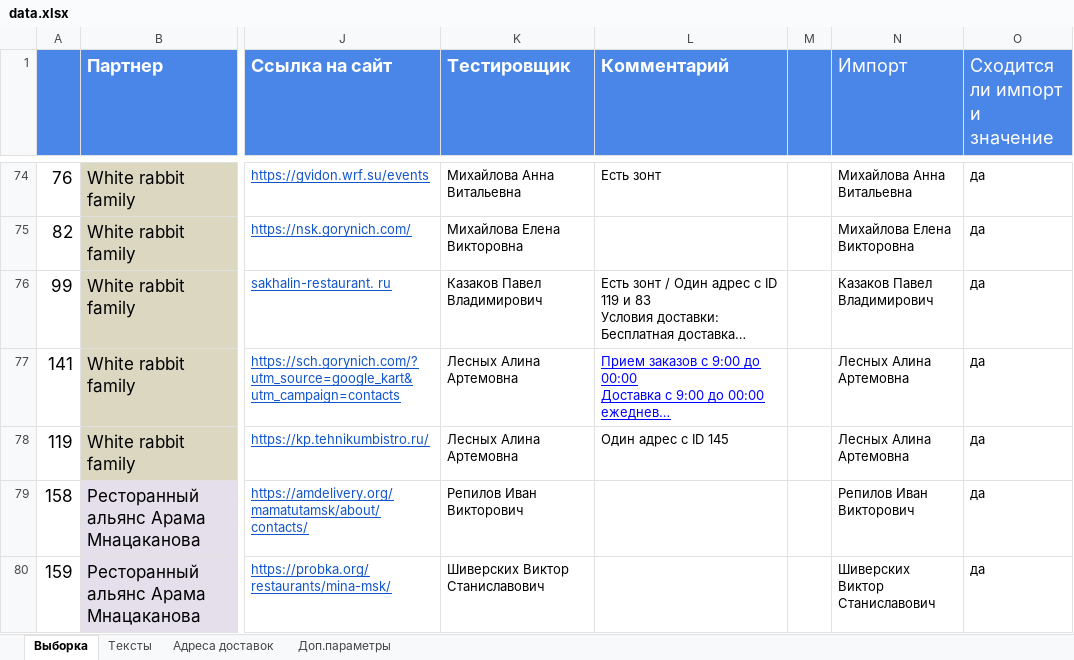
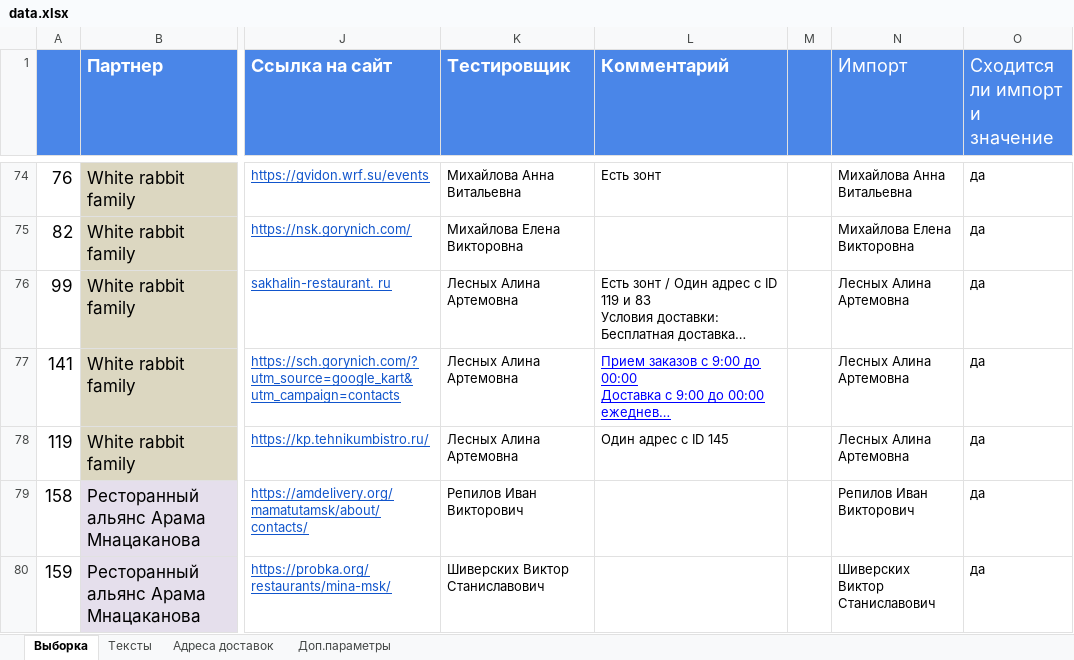
Before and after one commit to crowdtesting-ru/MS051125, an Excel workbook: data.xlsx, sheet Выборка, drawn as a sheet; only a part is shown, gaps mark what is left out; long unchanged cells end in …; values as stored, in another font and other column widths than the file's, no borders; charts and pictures and conditional formats not drawn; the diff names each change by its address in the sheet, - before the commit and + after, or states it on an @@ line.

Commit message:
Add files via upload

```diff
--- a/data.xlsx (sheet Выборка)
+++ b/data.xlsx (sheet Выборка)
-K76 (Тестировщик): Казаков Павел Владимирович
+K76 (Тестировщик): Лесных Алина Артемовна
-N76 (Импорт): Казаков Павел Владимирович
+N76 (Импорт): Лесных Алина Артемовна
```
